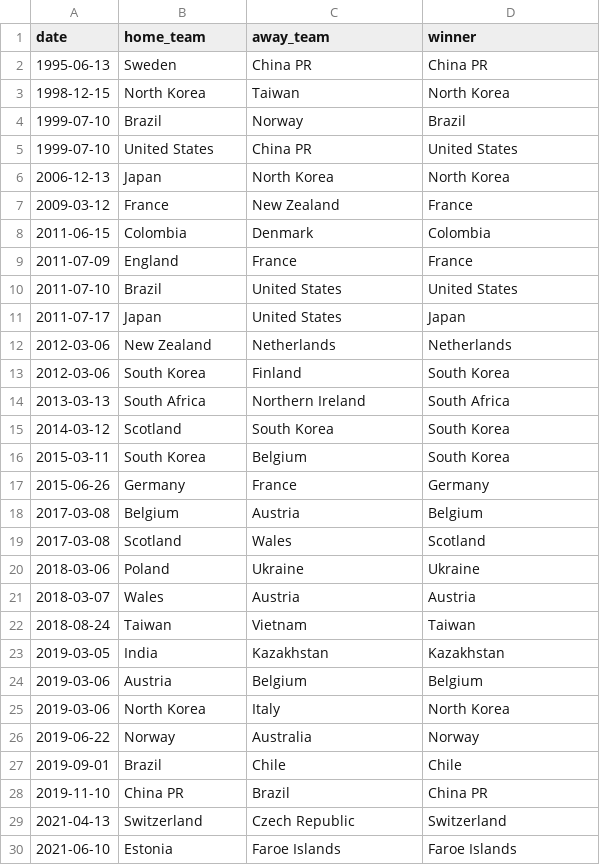
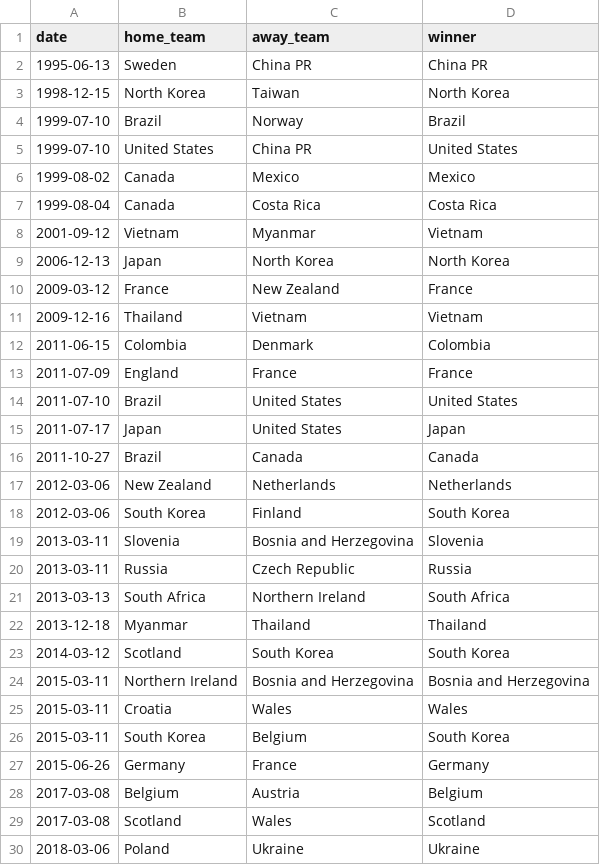
Before and after one commit to martj42/womens-international-results, a CSV file: shootouts.csv, drawn as a sheet; only a part is shown; the shorter side is filled out with more unchanged rows; the diff covers the shown part only.

```diff
--- a/shootouts.csv
+++ b/shootouts.csv
@@ -5,4 +5,8 @@ date,home_team,away_team,winner
 1999-07-10,United States,China PR,United States
+1999-08-02,Canada,Mexico,Mexico
+1999-08-04,Canada,Costa Rica,Costa Rica
+2001-09-12,Vietnam,Myanmar,Vietnam
 2006-12-13,Japan,North Korea,North Korea
 2009-03-12,France,New Zealand,France
+2009-12-16,Thailand,Vietnam,Vietnam
 2011-06-15,Colombia,Denmark,Colombia
@@ -11,6 +15,12 @@ date,home_team,away_team,winner
 2011-07-17,Japan,United States,Japan
+2011-10-27,Brazil,Canada,Canada
 2012-03-06,New Zealand,Netherlands,Netherlands
 2012-03-06,South Korea,Finland,South Korea
+2013-03-11,Slovenia,Bosnia and Herzegovina,Slovenia
+2013-03-11,Russia,Czech Republic,Russia
 2013-03-13,South Africa,Northern Ireland,South Africa
+2013-12-18,Myanmar,Thailand,Thailand
 2014-03-12,Scotland,South Korea,South Korea
+2015-03-11,Northern Ireland,Bosnia and Herzegovina,Bosnia and Herzegovina
+2015-03-11,Croatia,Wales,Wales
 2015-03-11,South Korea,Belgium,South Korea
```
Also changed, not shown: 2 added rows elsewhere in this file, 1 other file.
